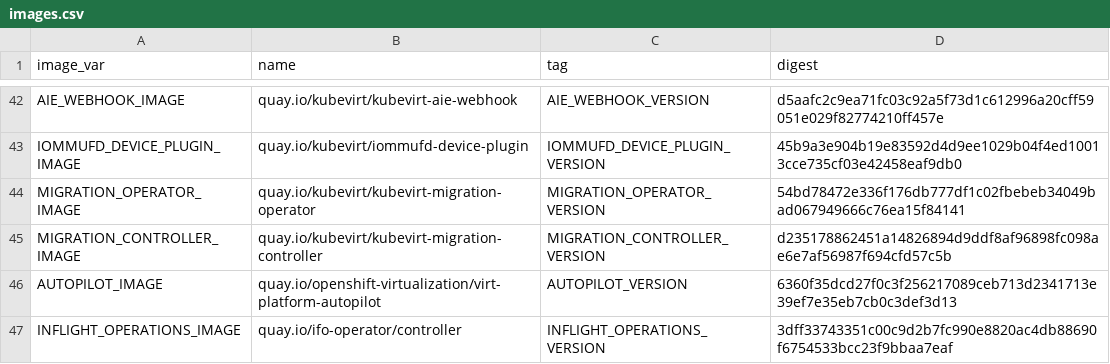
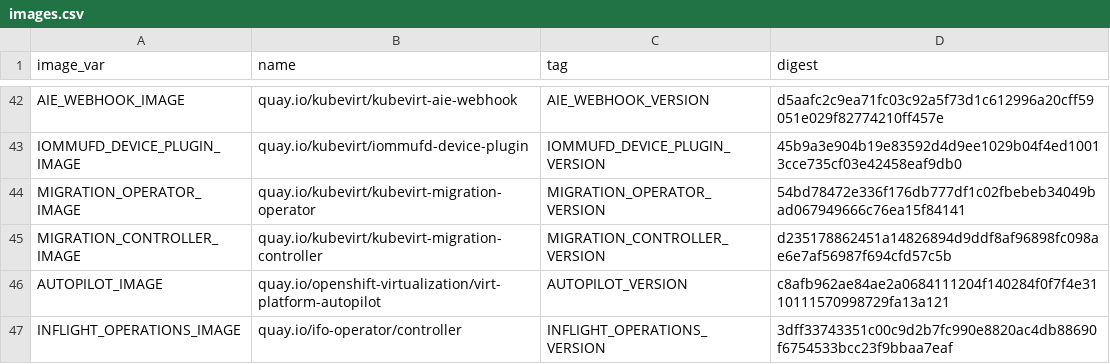
Before and after one commit to kubevirt/hyperconverged-cluster-operator, a CSV file: deploy/images.csv, drawn as a sheet; only a part is shown, gaps mark what is left out.

```diff
--- a/deploy/images.csv
+++ b/deploy/images.csv
@@ -45,3 +45,3 @@ MIGRATION_OPERATOR_IMAGE,quay.io/kubevirt/kubevirt-migration-operator,MIGRATION_
 MIGRATION_CONTROLLER_IMAGE,quay.io/kubevirt/kubevirt-migration-controller,MIGRATION_CONTROLLER_VERSION,d235178862451a14826894d9ddf8af96898fc098ae6e7af56987f694cfd57c5b
-AUTOPILOT_IMAGE,quay.io/openshift-virtualization/virt-platform-autopilot,AUTOPILOT_VERSION,6360f35dcd27f0c3f256217089ceb713d2341713e39ef7e35eb7cb0c3def3d13
+AUTOPILOT_IMAGE,quay.io/openshift-virtualization/virt-platform-autopilot,AUTOPILOT_VERSION,c8afb962ae84ae2a0684111204f140284f0f7f4e3110111570998729fa13a121
 INFLIGHT_OPERATIONS_IMAGE,quay.io/ifo-operator/controller,INFLIGHT_OPERATIONS_VERSION,3dff33743351c00c9d2b7fc990e8820ac4db88690f6754533bcc23f9bbaa7eaf
```
Also changed, not shown: 6 other files.
